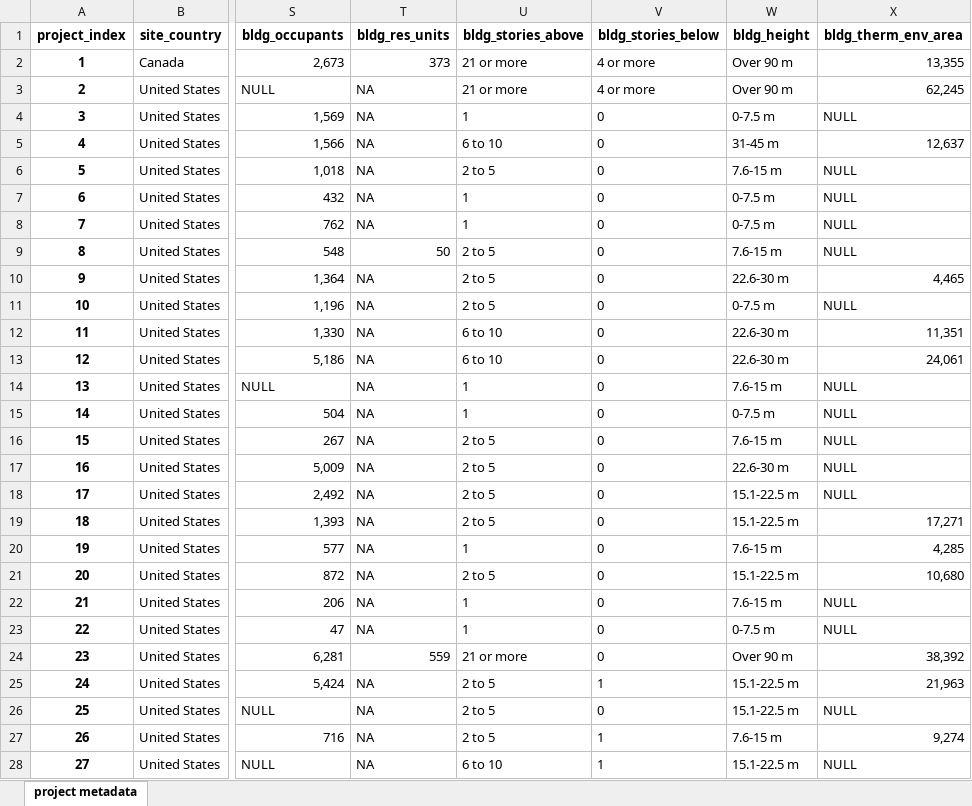
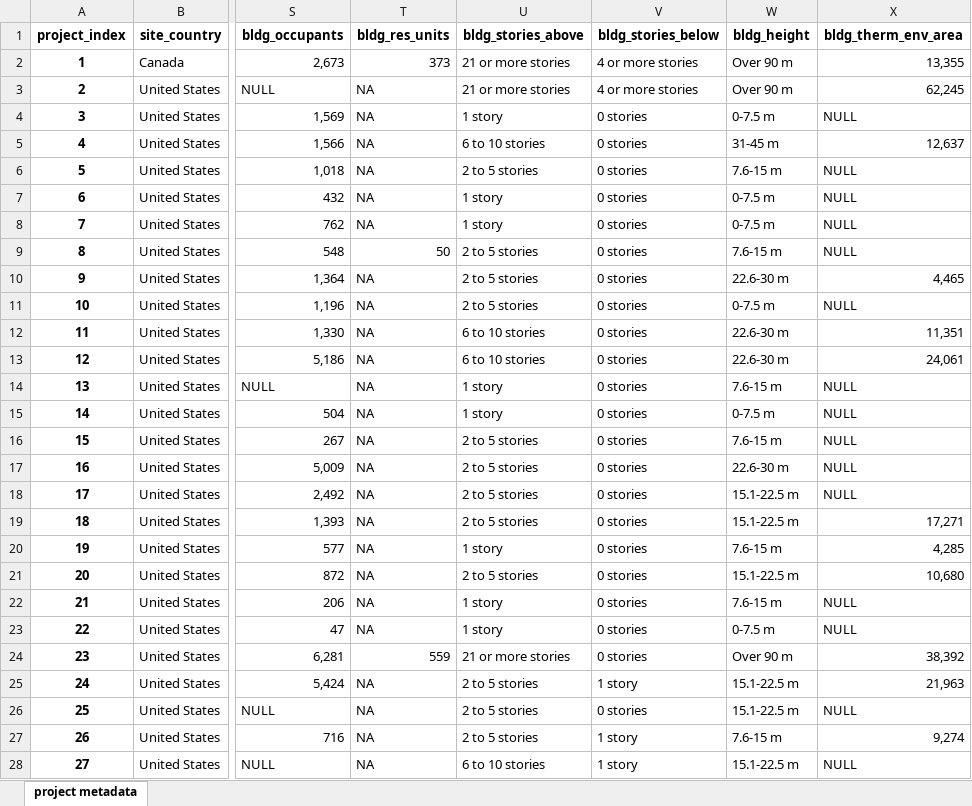
Before and after one commit to mchaf0126/CLF_Benchmark_Dashboard, an Excel workbook: data/buildings_metadata.xlsx, sheet project metadata, drawn as a sheet; only a part is shown, gaps mark what is left out; values as stored, in another font and other column widths than the file's, no borders; the diff covers the shown part only; the diff names each change by its address in the sheet, - before the commit and + after, or states it on an @@ line.

```diff
--- a/data/buildings_metadata.xlsx (sheet project metadata)
+++ b/data/buildings_metadata.xlsx (sheet project metadata)
-U2:U3 (bldg_stories_above): 21 or more
+U2:U3 (bldg_stories_above): 21 or more stories
-V2:V3 (bldg_stories_below): 4 or more
+V2:V3 (bldg_stories_below): 4 or more stories
-U4 (bldg_stories_above): 1
+U4 (bldg_stories_above): 1 story
-V4:V24 (bldg_stories_below): 0
+V4:V24 (bldg_stories_below): 0 stories
-U5 (bldg_stories_above): 6 to 10
+U5 (bldg_stories_above): 6 to 10 stories
-U6 (bldg_stories_above): 2 to 5
+U6 (bldg_stories_above): 2 to 5 stories
-U7:U8 (bldg_stories_above): 1
+U7:U8 (bldg_stories_above): 1 story
-U9:U11 (bldg_stories_above): 2 to 5
+U9:U11 (bldg_stories_above): 2 to 5 stories
-U12:U13 (bldg_stories_above): 6 to 10
+U12:U13 (bldg_stories_above): 6 to 10 stories
-U14:U15 (bldg_stories_above): 1
+U14:U15 (bldg_stories_above): 1 story
-U16:U19 (bldg_stories_above): 2 to 5
+U16:U19 (bldg_stories_above): 2 to 5 stories
-U20 (bldg_stories_above): 1
+U20 (bldg_stories_above): 1 story
-U21 (bldg_stories_above): 2 to 5
+U21 (bldg_stories_above): 2 to 5 stories
-U22:U23 (bldg_stories_above): 1
+U22:U23 (bldg_stories_above): 1 story
-U24 (bldg_stories_above): 21 or more
+U24 (bldg_stories_above): 21 or more stories
-U25:U27 (bldg_stories_above): 2 to 5
+U25:U27 (bldg_stories_above): 2 to 5 stories
-V25 (bldg_stories_below): 1
+V25 (bldg_stories_below): 1 story
-V26 (bldg_stories_below): 0
+V26 (bldg_stories_below): 0 stories
-V27:V28 (bldg_stories_below): 1
+V27:V28 (bldg_stories_below): 1 story
-U28 (bldg_stories_above): 6 to 10
+U28 (bldg_stories_above): 6 to 10 stories
```
Also changed, not shown: 527 edited cells elsewhere in this sheet, 6 other files.
